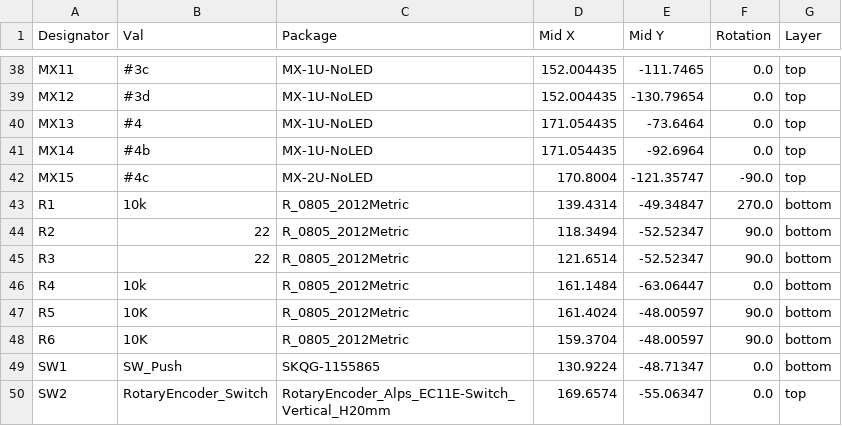
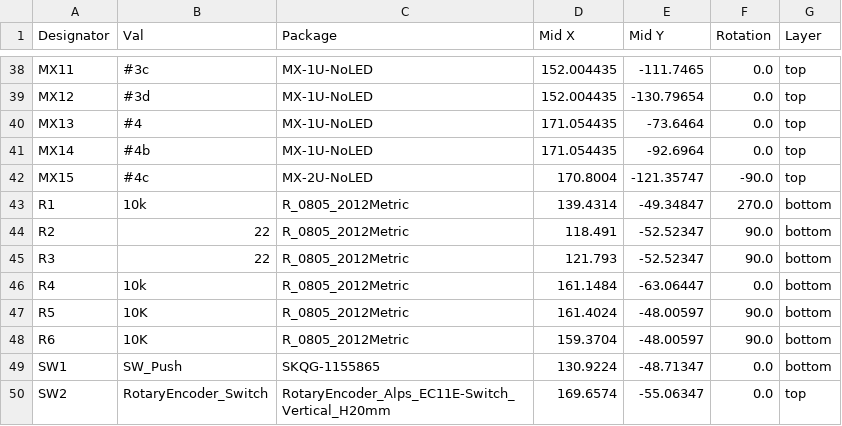
Before and after one commit to Kiritaku/NugMacro-Keypad, a CSV file: jlcpcb/production_files/CPL-NugMacro-Keypad.csv, drawn as a sheet; only a part is shown, gaps mark what is left out.

```diff
--- a/jlcpcb/production_files/CPL-NugMacro-Keypad.csv
+++ b/jlcpcb/production_files/CPL-NugMacro-Keypad.csv
@@ -43,4 +43,4 @@ MX15,#4c,MX-2U-NoLED,170.8004,-121.35747,-90.0,top
 R1,10k,R_0805_2012Metric,139.4314,-49.34847,270.0,bottom
-R2,22,R_0805_2012Metric,118.3494,-52.52347,90.0,bottom
-R3,22,R_0805_2012Metric,121.6514,-52.52347,90.0,bottom
+R2,22,R_0805_2012Metric,118.491,-52.52347,90.0,bottom
+R3,22,R_0805_2012Metric,121.793,-52.52347,90.0,bottom
 R4,10k,R_0805_2012Metric,161.1484,-63.06447,0.0,bottom
```
Also changed, not shown: 22 other files.
